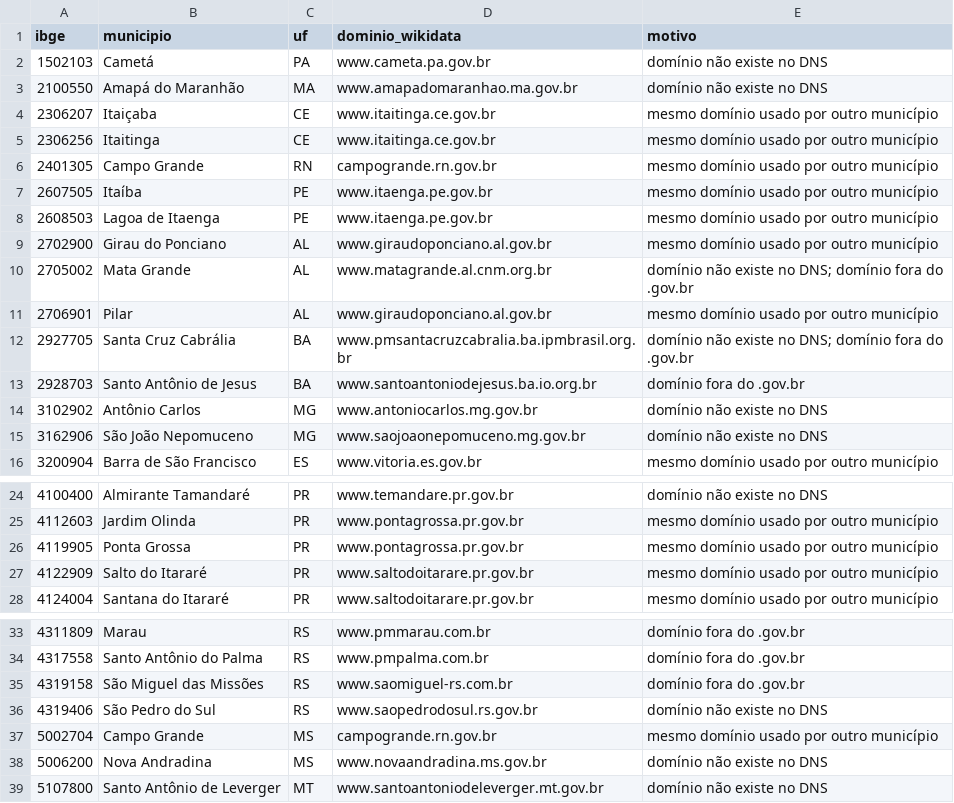
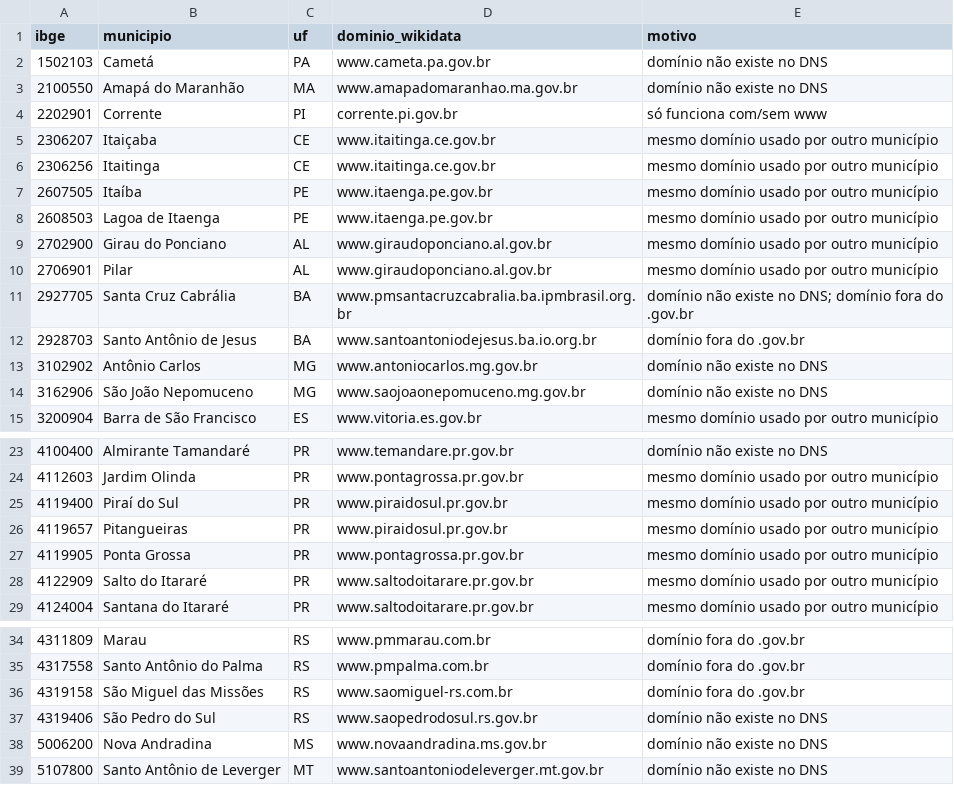
Before and after one commit to guilhermeoliveirabrito/farol-gov, a CSV file: data/revisar_wikidata.csv, drawn as a sheet; only a part is shown, gaps mark what is left out.

```diff
--- a/data/revisar_wikidata.csv
+++ b/data/revisar_wikidata.csv
@@ -3,5 +3,5 @@ ibge,municipio,uf,dominio_wikidata,motivo
 2100550,Amapá do Maranhão,MA,www.amapadomaranhao.ma.gov.br,domínio não existe no DNS
+2202901,Corrente,PI,corrente.pi.gov.br,só funciona com/sem www
 2306207,Itaiçaba,CE,www.itaitinga.ce.gov.br,mesmo domínio usado por outro município
 2306256,Itaitinga,CE,www.itaitinga.ce.gov.br,mesmo domínio usado por outro município
-2401305,Campo Grande,RN,campogrande.rn.gov.br,mesmo domínio usado por outro município
 2607505,Itaíba,PE,www.itaenga.pe.gov.br,mesmo domínio usado por outro município
@@ -9,3 +9,2 @@ ibge,municipio,uf,dominio_wikidata,motivo
 2702900,Girau do Ponciano,AL,www.giraudoponciano.al.gov.br,mesmo domínio usado por outro município
-2705002,Mata Grande,AL,www.matagrande.al.cnm.org.br,domínio não existe no DNS; domínio fora do .gov.br
 2706901,Pilar,AL,www.giraudoponciano.al.gov.br,mesmo domínio usado por outro município
@@ -25,2 +24,4 @@ ibge,municipio,uf,dominio_wikidata,motivo
 4112603,Jardim Olinda,PR,www.pontagrossa.pr.gov.br,mesmo domínio usado por outro município
+4119400,Piraí do Sul,PR,www.piraidosul.pr.gov.br,mesmo domínio usado por outro município
+4119657,Pitangueiras,PR,www.piraidosul.pr.gov.br,mesmo domínio usado por outro município
 4119905,Ponta Grossa,PR,www.pontagrossa.pr.gov.br,mesmo domínio usado por outro município
@@ -36,3 +37,2 @@ ibge,municipio,uf,dominio_wikidata,motivo
 4319406,São Pedro do Sul,RS,www.saopedrodosul.rs.gov.br,domínio não existe no DNS
-5002704,Campo Grande,MS,campogrande.rn.gov.br,mesmo domínio usado por outro município
 5006200,Nova Andradina,MS,www.novaandradina.ms.gov.br,domínio não existe no DNS
```
Also changed, not shown: data/sem_site.csv, 5 other files.
